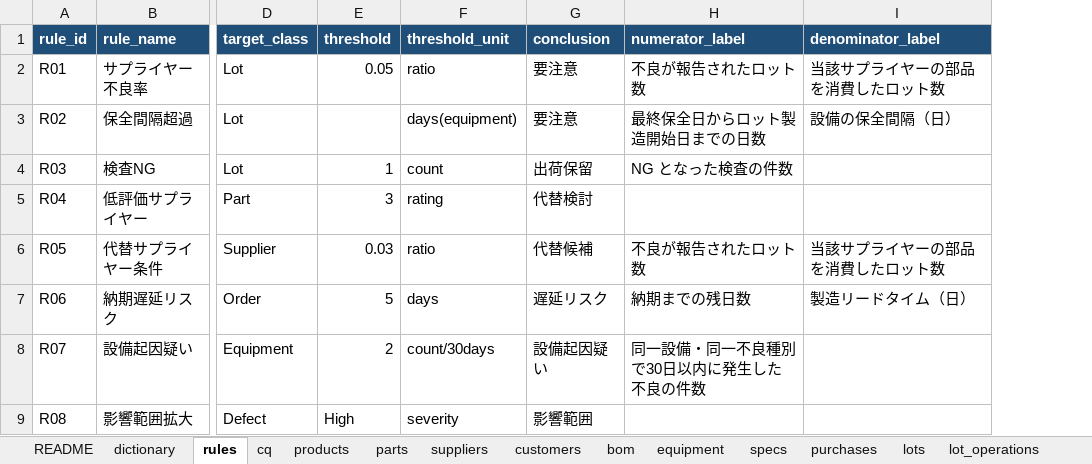
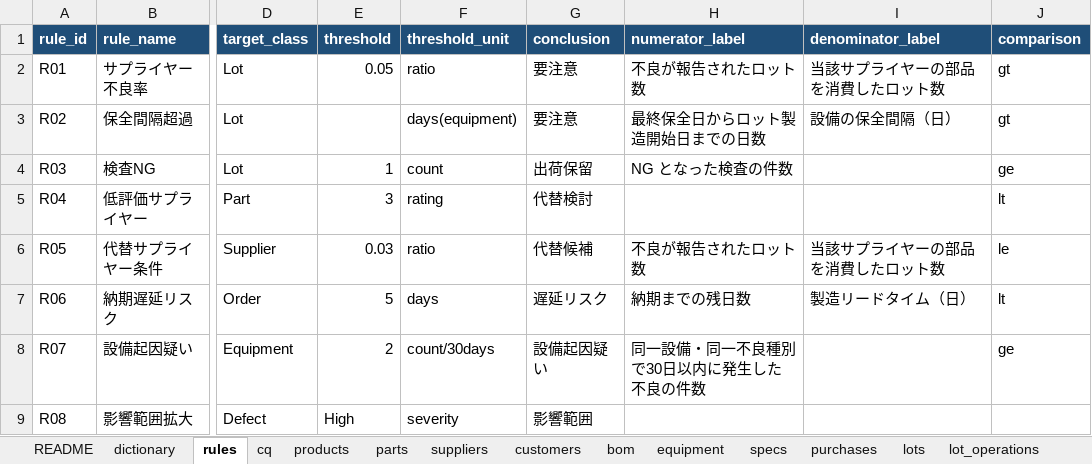
Before and after one commit to Kiyotaka86/manufacturing-kg-demo, an Excel workbook: data/kg_toolkit.xlsx, sheet rules, drawn as a sheet; only a part is shown, gaps mark what is left out; values as stored, in another font and other column widths than the file's, no borders; the diff names each change by its address in the sheet, - before the commit and + after, or states it on an @@ line.

```diff
--- a/data/kg_toolkit.xlsx (sheet rules)
+++ b/data/kg_toolkit.xlsx (sheet rules)
+column J (comparison), rows 2-8: gt | gt | ge | lt | le | lt | ge
```
Also changed, not shown: 19 other files.
